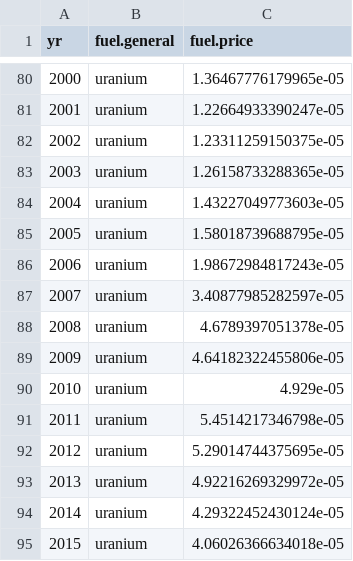
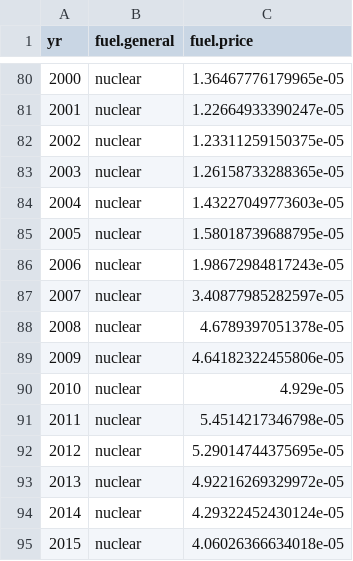
Before and after one commit to JGCRI/electricity_hindcasting_data, a CSV file: CSV/fuelprices.csv, drawn as a sheet; only a part is shown, gaps mark what is left out; the diff covers the shown part only.

Commit message:
Fix levels to match fuel_gen

```diff
--- a/CSV/fuelprices.csv
+++ b/CSV/fuelprices.csv
@@ -80,16 +80,16 @@
-2000,"uranium",1.36467776179965e-05
-2001,"uranium",1.22664933390247e-05
-2002,"uranium",1.23311259150375e-05
-2003,"uranium",1.26158733288365e-05
-2004,"uranium",1.43227049773603e-05
-2005,"uranium",1.58018739688795e-05
-2006,"uranium",1.98672984817243e-05
-2007,"uranium",3.40877985282597e-05
-2008,"uranium",4.6789397051378e-05
-2009,"uranium",4.64182322455806e-05
-2010,"uranium",4.929e-05
-2011,"uranium",5.4514217346798e-05
-2012,"uranium",5.29014744375695e-05
-2013,"uranium",4.92216269329972e-05
-2014,"uranium",4.29322452430124e-05
-2015,"uranium",4.06026366634018e-05
+2000,"nuclear",1.36467776179965e-05
+2001,"nuclear",1.22664933390247e-05
+2002,"nuclear",1.23311259150375e-05
+2003,"nuclear",1.26158733288365e-05
+2004,"nuclear",1.43227049773603e-05
+2005,"nuclear",1.58018739688795e-05
+2006,"nuclear",1.98672984817243e-05
+2007,"nuclear",3.40877985282597e-05
+2008,"nuclear",4.6789397051378e-05
+2009,"nuclear",4.64182322455806e-05
+2010,"nuclear",4.929e-05
+2011,"nuclear",5.4514217346798e-05
+2012,"nuclear",5.29014744375695e-05
+2013,"nuclear",4.92216269329972e-05
+2014,"nuclear",4.29322452430124e-05
+2015,"nuclear",4.06026366634018e-05
```
Also changed, not shown: 54 edited cells elsewhere in this file, 2 other files.
